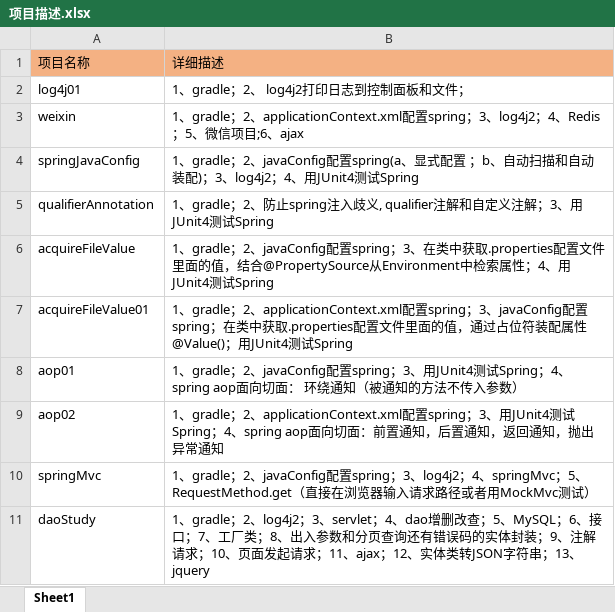
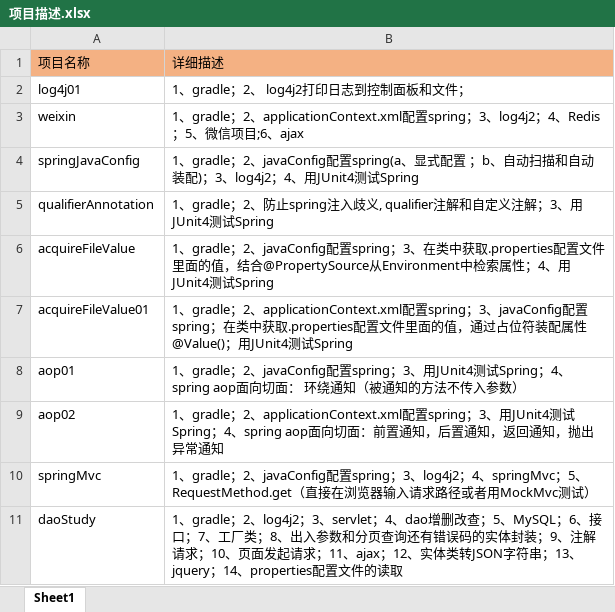
Before and after one commit to dwusiq/commonFiles, an Excel workbook: 项目描述.xlsx, sheet Sheet1, drawn as a sheet; values as stored, in another font and other column widths than the file's, no borders; the diff names each change by its address in the sheet, - before the commit and + after, or states it on an @@ line.

Commit message:
修改描述

```diff
--- a/项目描述.xlsx (sheet Sheet1)
+++ b/项目描述.xlsx (sheet Sheet1)
-B11: …；13、jquery
+B11: …；13、jquery；14、properties配置文件的读取
```
